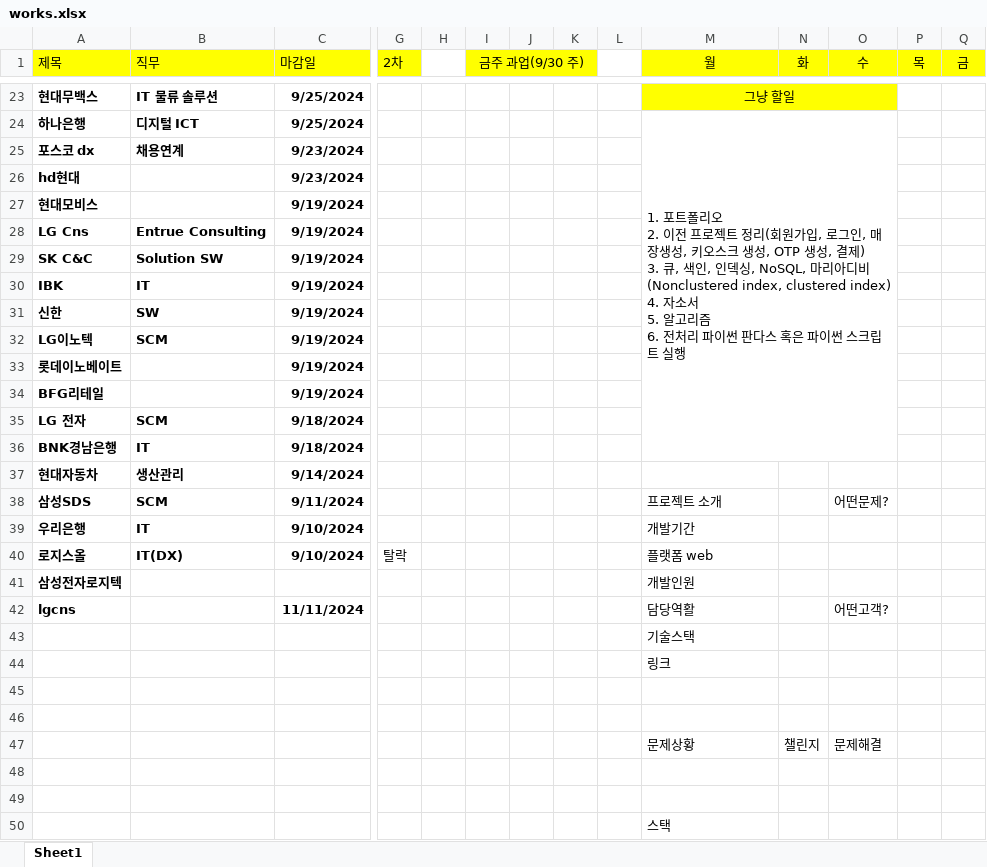
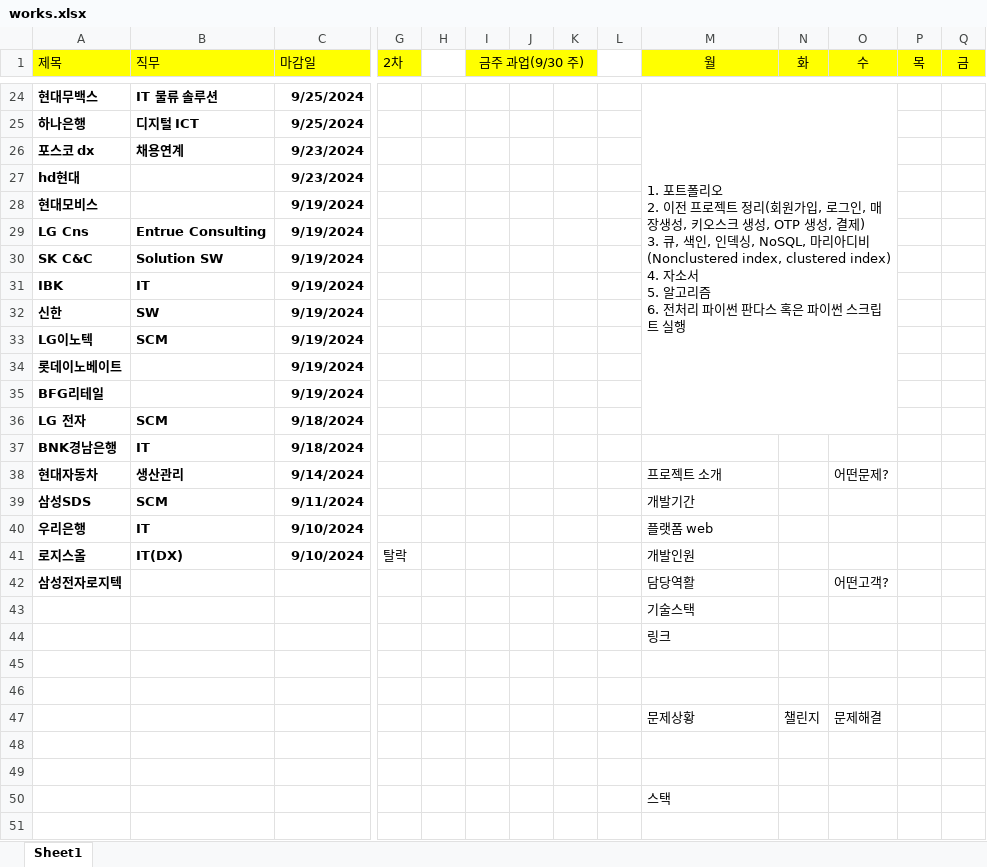
Before and after one commit to yuseok01/itgorae, an Excel workbook: works.xlsx, sheet Sheet1, drawn as a sheet; only a part is shown, gaps mark what is left out; values as stored, in another font and other column widths than the file's, no borders; removed rows and columns are numbered as before the commit, all else as after; rows hold the shown columns only; ↵ is a line break in a cell; the diff covers the shown part only; the diff names each change by its address in the sheet, - before the commit and + after, or states it on an @@ line.

Commit message:
1102

```diff
--- a/works.xlsx (sheet Sheet1)
+++ b/works.xlsx (sheet Sheet1)
-L1:L18 merged
+L1:L18 merged
-M24 (월): 그냥 할일
+M24 (월): 1. 포트폴리오 ↵ 2. 이전 프로젝트 정리(회원가입, 로그인, 매장생성, 키오스크 생성, OTP 생성, 결제) ↵ 3. 큐, 색인, 인덱싱, NoSQL, 마리아디비 (Nonclustered index, clustered index) ↵ 4. 자소서 ↵ 5. 알고리즘 ↵ 6. 전처리 파이썬 판다스 혹은 파이썬 스크립트 실행
-M24:O24 fill: #FFFF00
+M24:O24 fill: none
-M24 alignment: center
+M24 alignment: left
-M23:O23 merged
+M24:O36 merged
-M25 (월): 1. 포트폴리오 ↵ 2. 이전 프로젝트 정리(회원가입, 로그인, 매장생성, 키오스크 생성, OTP 생성, 결제) ↵ 3. 큐, 색인, 인덱싱, NoSQL, 마리아디비 (Nonclustered index, clustered index) ↵ 4. 자소서 ↵ 5. 알고리즘 ↵ 6. 전처리 파이썬 판다스 혹은 파이썬 스크립트 실행
+M25 (월): (empty)
-M24:O36 merged
-M38 (월): (empty)
+M38 (월): 프로젝트 소개
-O38 (수): (empty)
+O38 (수): 어떤문제?
-M39 (월): 프로젝트 소개
+M39 (월): 개발기간
-O39 (수): 어떤문제?
+O39 (수): (empty)
-M40 (월): 개발기간
+M40 (월): 플랫폼 web
-M41 (월): 플랫폼 web
+M41 (월): 개발인원
-M42 (월): 개발인원
+M42 (월): 담당역활
-O42 (수): (empty)
+O42 (수): 어떤고객?
-row 42: lgcns |  | 11/11/2024 |  |  |  |  |  |  | 담당역활 |  | 어떤고객?
```
Also changed, not shown: 1 added row, 34 edited cells, cell formats and merged cells elsewhere in this sheet.
